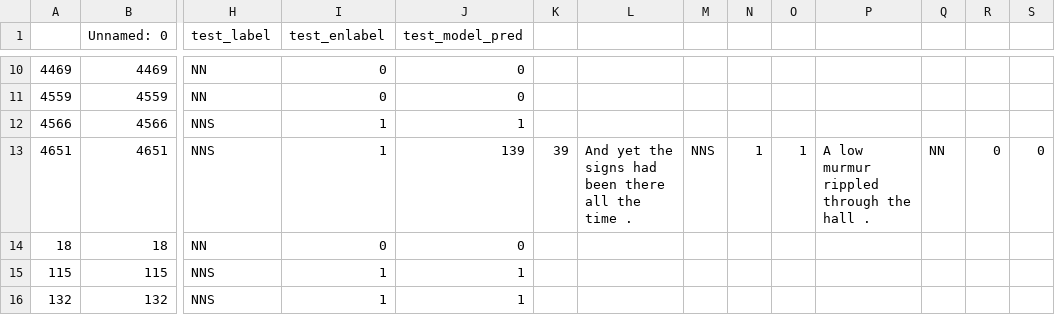
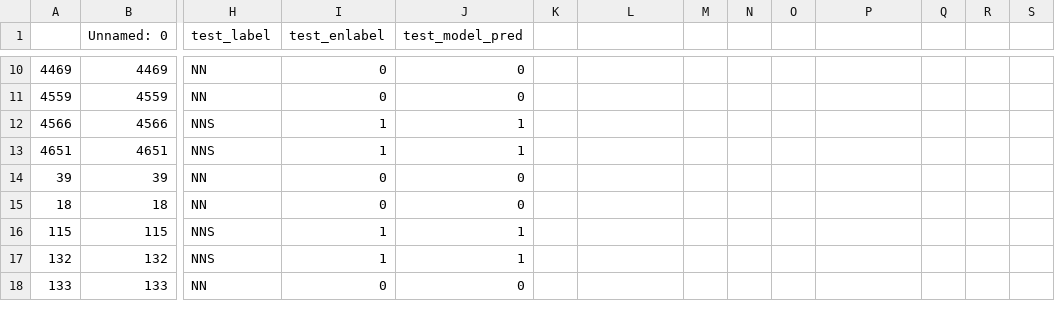
Before and after one commit to anavaleriagonzalez/anavaleriagonzalez.github.io, a CSV file: data/stimuli_presentations/preds/subj_number/train_set3.csv, drawn as a sheet; only a part is shown, gaps mark what is left out; the shorter side is filled out with more unchanged rows; rows hold the shown columns only; the diff names each change by its address in the sheet, - before the commit and + after, or states it on an @@ line.

Commit message:
Update train_set3.csv

```diff
--- a/data/stimuli_presentations/preds/subj_number/train_set3.csv
+++ b/data/stimuli_presentations/preds/subj_number/train_set3.csv
-J13 (test_model_pred): 139
+J13 (test_model_pred): 1
-K13: 39
+K13: (empty)
-L13: And yet the signs had been there all the time .
+L13: (empty)
-M13: NNS
+M13: (empty)
-N13: 1
+N13: (empty)
-O13: 1
+O13: (empty)
-P13: A low murmur rippled through the hall .
+P13: (empty)
-Q13: NN
+Q13: (empty)
-R13: 0
+R13: (empty)
-S13: 0
+S13: (empty)
+row 14: 39 | 39 | NN | 0 | 0
```
